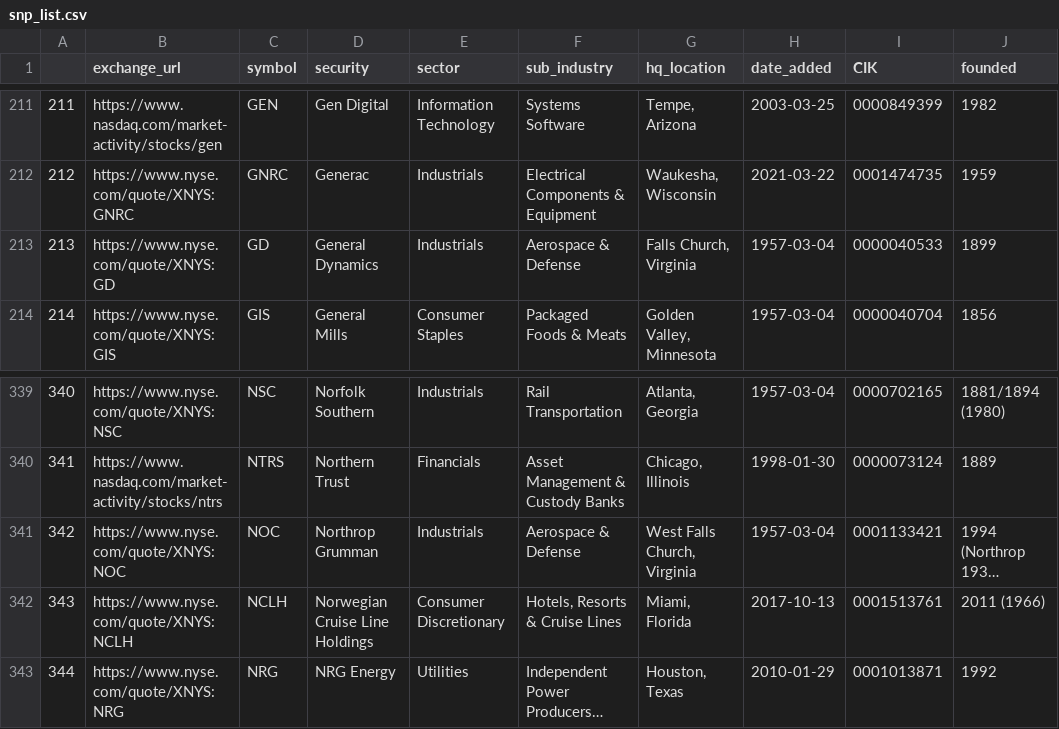
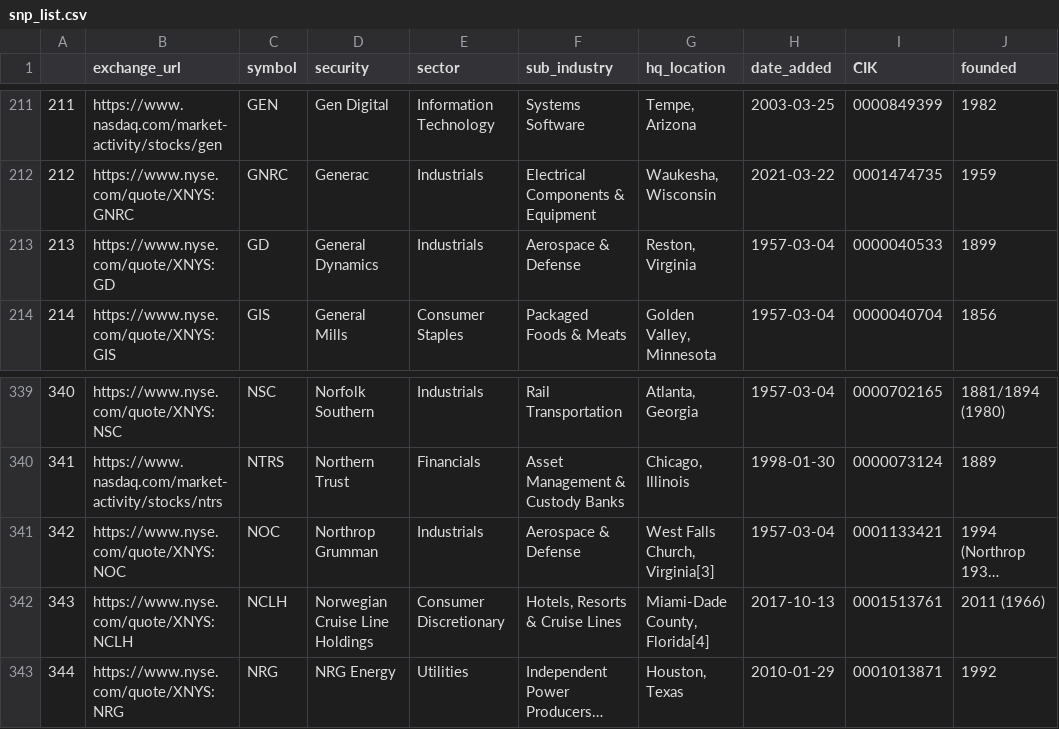
Before and after one commit to Robert-Shonk/SnP, a CSV file: data/csv/snp_list.csv, drawn as a sheet; only a part is shown, gaps mark what is left out; long unchanged cells end in …; the diff names each change by its address in the sheet, - before the commit and + after, or states it on an @@ line.

```diff
--- a/data/csv/snp_list.csv
+++ b/data/csv/snp_list.csv
-G213 (hq_location): Falls Church, Virginia
+G213 (hq_location): Reston, Virginia
-G341 (hq_location): West Falls Church, Virginia
+G341 (hq_location): West Falls Church, Virginia[3]
-G342 (hq_location): Miami, Florida
+G342 (hq_location): Miami-Dade County, Florida[4]
```
Also changed, not shown: 5 other files.
